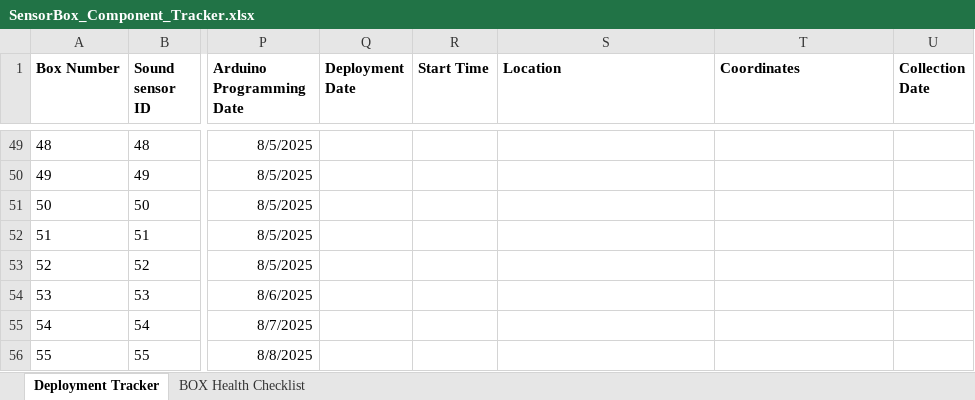
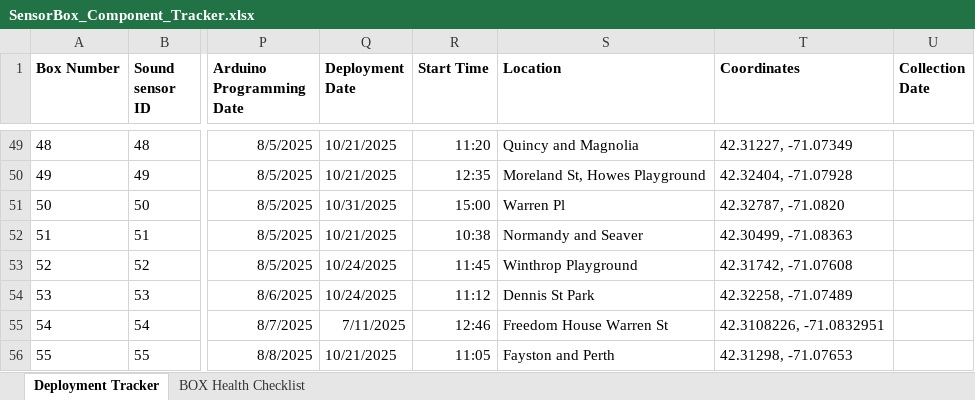
Before and after one commit to KriishAHate/CommonSENSES, an Excel workbook: Sensor Box Deployment Inventory /Deployment Invetory Excel File/SensorBox_Component_Tracker.xlsx, sheet Deployment Tracker, drawn as a sheet; only a part is shown, gaps mark what is left out; values as stored, in another font and other column widths than the file's, no borders; the diff covers the shown part only; the diff names each change by its address in the sheet, - before the commit and + after, or states it on an @@ line.

Commit message:
Updated the deployment tracker sheet

```diff
--- a/Sensor Box Deployment Inventory /Deployment Invetory Excel File/SensorBox_Component_Tracker.xlsx (sheet Deployment Tracker)
+++ b/Sensor Box Deployment Inventory /Deployment Invetory Excel File/SensorBox_Component_Tracker.xlsx (sheet Deployment Tracker)
-Q49:Q50 (Deployment Date): (empty)
+Q49:Q50 (Deployment Date): 10/21/2025
-R49 (Start Time): (empty)
+R49 (Start Time): 11:20
-S49 (Location): (empty)
+S49 (Location): Quincy and Magnolia
-T49 (Coordinates): (empty)
+T49 (Coordinates): 42.31227, -71.07349
-R50 (Start Time): (empty)
+R50 (Start Time): 12:35
-S50 (Location): (empty)
+S50 (Location): Moreland St, Howes Playground
-T50 (Coordinates): (empty)
+T50 (Coordinates): 42.32404, -71.07928
-Q51 (Deployment Date): (empty)
+Q51 (Deployment Date): 10/31/2025
-R51 (Start Time): (empty)
+R51 (Start Time): 15:00
-S51 (Location): (empty)
+S51 (Location): Warren Pl
-T51 (Coordinates): (empty)
+T51 (Coordinates): 42.32787, -71.0820
-Q52 (Deployment Date): (empty)
+Q52 (Deployment Date): 10/21/2025
-R52 (Start Time): (empty)
+R52 (Start Time): 10:38
-S52 (Location): (empty)
+S52 (Location): Normandy and Seaver
-T52 (Coordinates): (empty)
+T52 (Coordinates): 42.30499, -71.08363
-Q53:Q54 (Deployment Date): (empty)
+Q53:Q54 (Deployment Date): 10/24/2025
-R53 (Start Time): (empty)
+R53 (Start Time): 11:45
-S53 (Location): (empty)
+S53 (Location): Winthrop Playground
-T53 (Coordinates): (empty)
+T53 (Coordinates): 42.31742, -71.07608
-R54 (Start Time): (empty)
+R54 (Start Time): 11:12
-S54 (Location): (empty)
+S54 (Location): Dennis St Park
-T54 (Coordinates): (empty)
+T54 (Coordinates): 42.32258, -71.07489
-Q55 (Deployment Date): (empty)
+Q55 (Deployment Date): 7/11/2025
-R55 (Start Time): (empty)
+R55 (Start Time): 12:46
-S55 (Location): (empty)
+S55 (Location): Freedom House Warren St
-T55 (Coordinates): (empty)
+T55 (Coordinates): 42.3108226, -71.0832951
-Q56 (Deployment Date): (empty)
+Q56 (Deployment Date): 10/21/2025
-R56 (Start Time): (empty)
+R56 (Start Time): 11:05
-S56 (Location): (empty)
+S56 (Location): Fayston and Perth
-T56 (Coordinates): (empty)
+T56 (Coordinates): 42.31298, -71.07653
```
Also changed, not shown: 67 edited cells elsewhere in this sheet, 1 other file.
